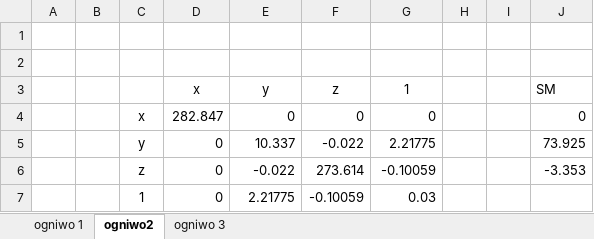
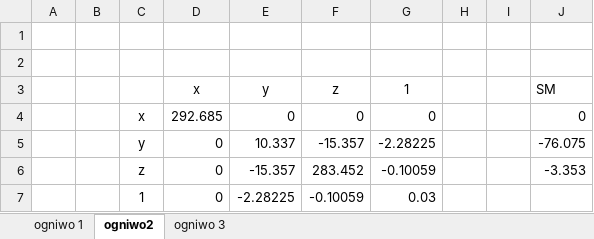
Before and after one commit to DSliwowski1/ManipulatorSR, an Excel workbook: dynamika/Macierze_pseudoinecji.xlsx, sheet ogniwo2, drawn as a sheet; values as stored, in another font and other column widths than the file's, no borders; the diff names each change by its address in the sheet, - before the commit and + after, or states it on an @@ line.

```diff
--- a/dynamika/Macierze_pseudoinecji.xlsx (sheet ogniwo2)
+++ b/dynamika/Macierze_pseudoinecji.xlsx (sheet ogniwo2)
-D4 (x): 282.847
+D4 (x): 292.685
-F5 (z): -0.022
+F5 (z): -15.357
-G5 (1): 2.21775
+G5 (1): -2.28225
-J5 (SM): 73.925
+J5 (SM): -76.075
-E6 (y): -0.022
+E6 (y): -15.357
-F6 (z): 273.614
+F6 (z): 283.452
-E7 (y): 2.21775
+E7 (y): -2.28225
```
Also changed, not shown: sheet ogniwo 3, sheet ogniwo 1, 1 other file.
